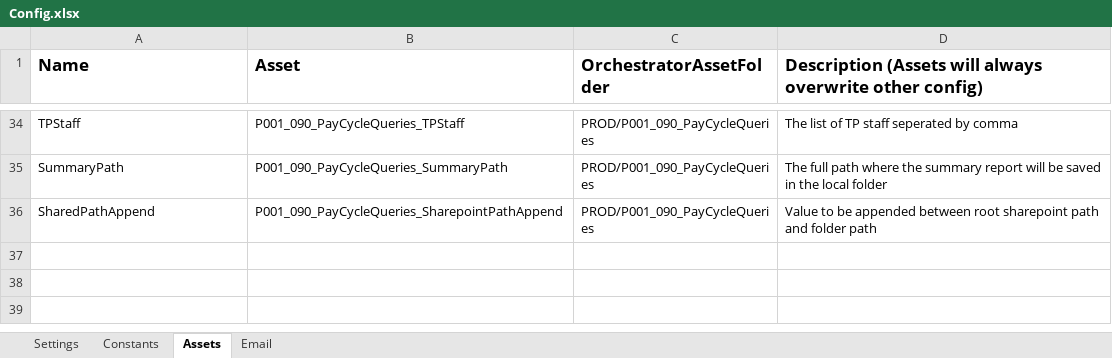
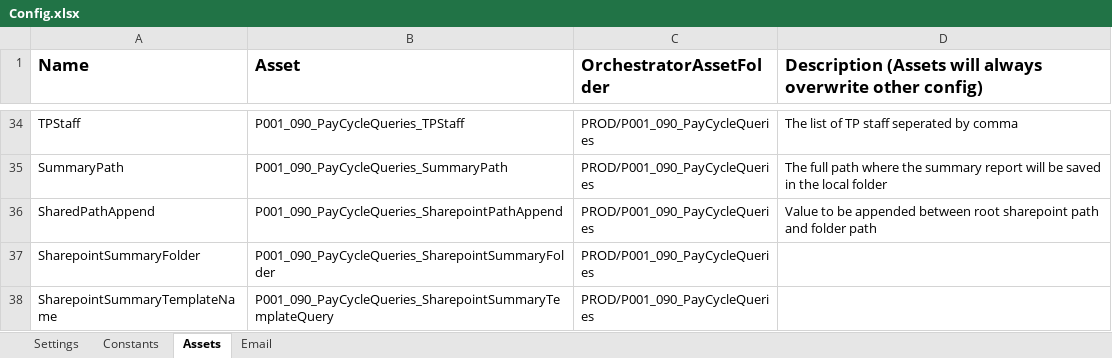
Before and after one commit to ok-omes-escrow/P0001_090_PayCyleQueries_Dispatcher, an Excel workbook: Data/Config.xlsx, sheet Assets, drawn as a sheet; only a part is shown, gaps mark what is left out; values as stored, in another font and other column widths than the file's, no borders; the diff names each change by its address in the sheet, - before the commit and + after, or states it on an @@ line.

Commit message:
Updated to get summary file from sharepoint

```diff
--- a/Data/Config.xlsx (sheet Assets)
+++ b/Data/Config.xlsx (sheet Assets)
+row 37: SharepointSummaryFolder | P001_090_PayCycleQueries_SharepointSummaryFolder | PROD/P001_090_PayCycleQueries
+row 38: SharepointSummaryTemplateName | P001_090_PayCycleQueries_SharepointSummaryTemplateQuery | PROD/P001_090_PayCycleQueries
```
Also changed, not shown: sheet Settings, 5 other files.
